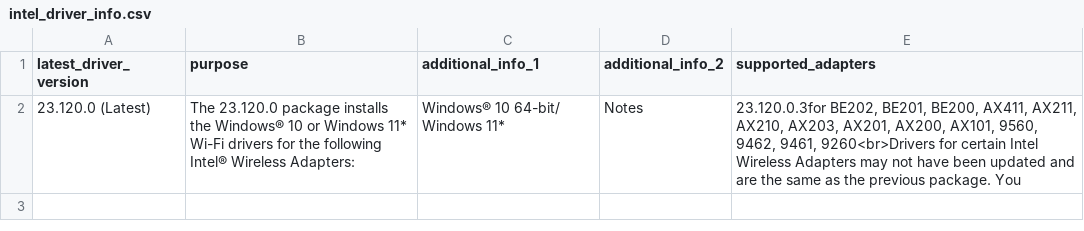
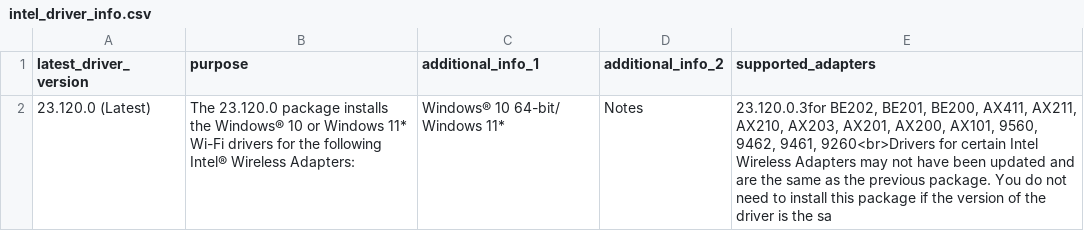
Before and after one commit to ecamulli/roaming, a CSV file: intel_driver_info.csv, drawn as a sheet.

Commit message:
Updated files with latest data

```diff
--- a/intel_driver_info.csv
+++ b/intel_driver_info.csv
@@ -1,2 +1,2 @@
 latest_driver_version,purpose,additional_info_1,additional_info_2,supported_adapters
-23.120.0 (Latest),The 23.120.0 package installs the Windows® 10 or Windows 11* Wi-Fi drivers for the following Intel® Wireless Adapters:,Windows® 10 64-bit/ Windows 11*,Notes,"23.120.0.3for BE202, BE201, BE200, AX411, AX211, AX210, AX203, AX201, AX200, AX101, 9560, 9462, 9461, 9260<br>Drivers for certain Intel Wireless Adapters may not have been updated and are the same as the previous package. You"
+23.120.0 (Latest),The 23.120.0 package installs the Windows® 10 or Windows 11* Wi-Fi drivers for the following Intel® Wireless Adapters:,Windows® 10 64-bit/ Windows 11*,Notes,"23.120.0.3for BE202, BE201, BE200, AX411, AX211, AX210, AX203, AX201, AX200, AX101, 9560, 9462, 9461, 9260<br>Drivers for certain Intel Wireless Adapters may not have been updated and are the same as the previous package. You do not need to install this package if the version of the driver is the sa"
```
